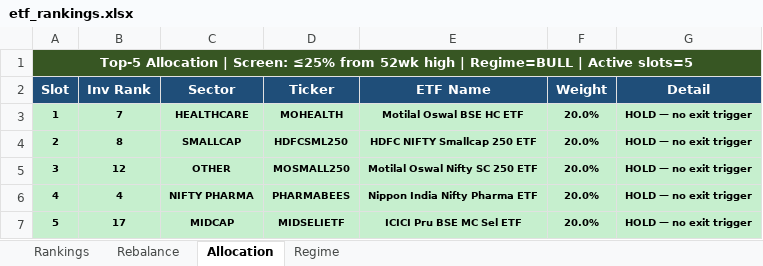
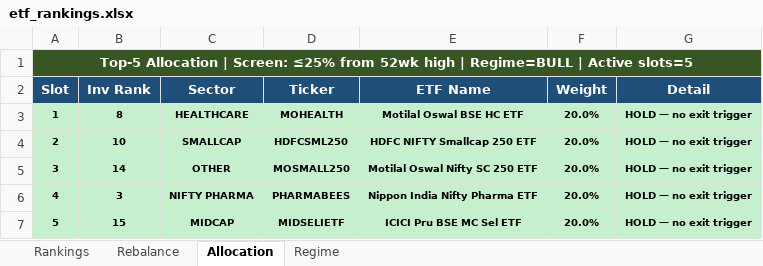
Before and after one commit to ameetst/code, an Excel workbook: momentum/ETFs/etf_rankings.xlsx, sheet Allocation, drawn as a sheet; values as stored, in another font and other column widths than the file's, no borders; the diff names each change by its address in the sheet, - before the commit and + after, or states it on an @@ line.

```diff
--- a/momentum/ETFs/etf_rankings.xlsx (sheet Allocation)
+++ b/momentum/ETFs/etf_rankings.xlsx (sheet Allocation)
-B3 (Inv Rank): 7
+B3 (Inv Rank): 8
-B4 (Inv Rank): 8
+B4 (Inv Rank): 10
-B5 (Inv Rank): 12
+B5 (Inv Rank): 14
-B6 (Inv Rank): 4
+B6 (Inv Rank): 3
-B7 (Inv Rank): 17
+B7 (Inv Rank): 15
```
Also changed, not shown: sheet Rankings, sheet Rebalance, momentum/ETFs/ETF.xlsx, momentum/ETFs/etf_rankings_v2.xlsx, 19 other files.
